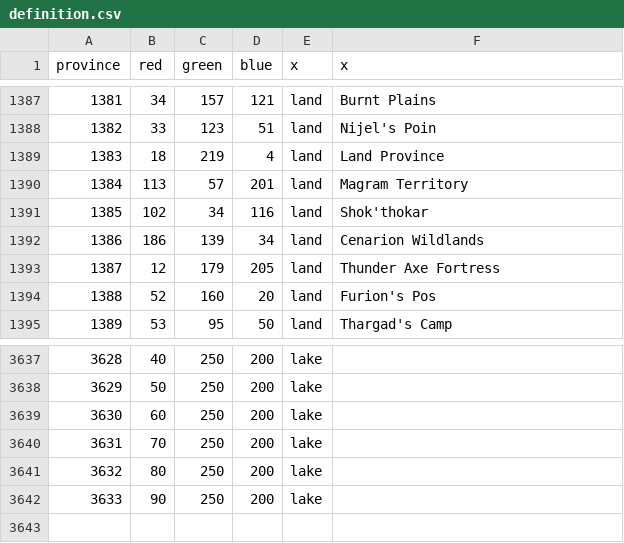
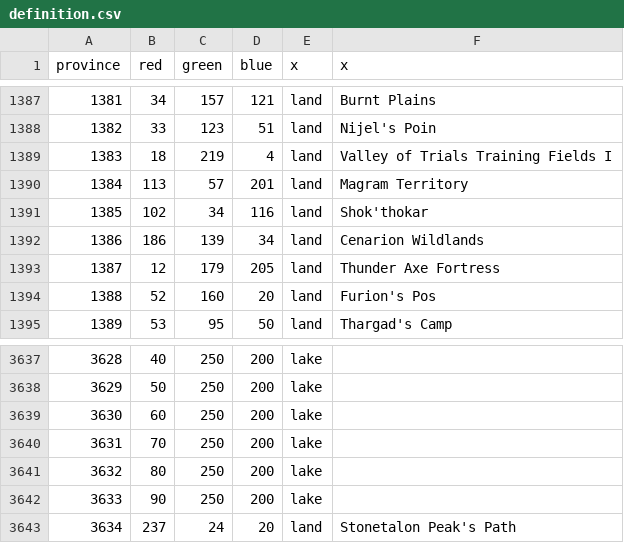
Before and after one commit to dogabeey/WWU, a CSV file: map/definition.csv, drawn as a sheet; only a part is shown, gaps mark what is left out; the diff covers the shown part only.

Commit message:
Stonetalon Province fix

```diff
--- a/map/definition.csv
+++ b/map/definition.csv
@@ -1388,3 +1388,3 @@ province;red;green;blue;x;x
 1382;33;123;51;land;Nijel's Poin
-1383;18;219;4;land;Land Province
+1383;18;219;4;land;Valley of Trials Training Fields I
 1384;113;57;201;land;Magram Territory
@@ -3642 +3642,2 @@ province;red;green;blue;x;x
 3633;90;250;200;lake;
+3634;237;24;20;land;Stonetalon Peak's Path
```
Also changed, not shown: 9 edited cells elsewhere in this file, 3 other files.
